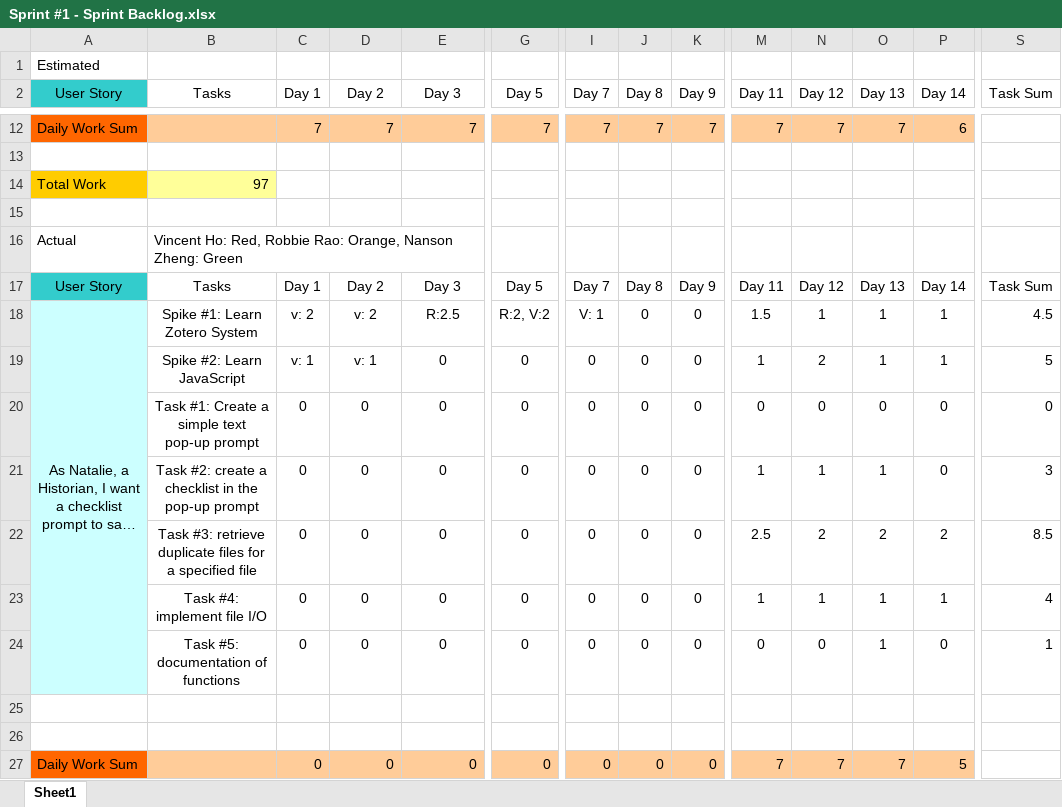
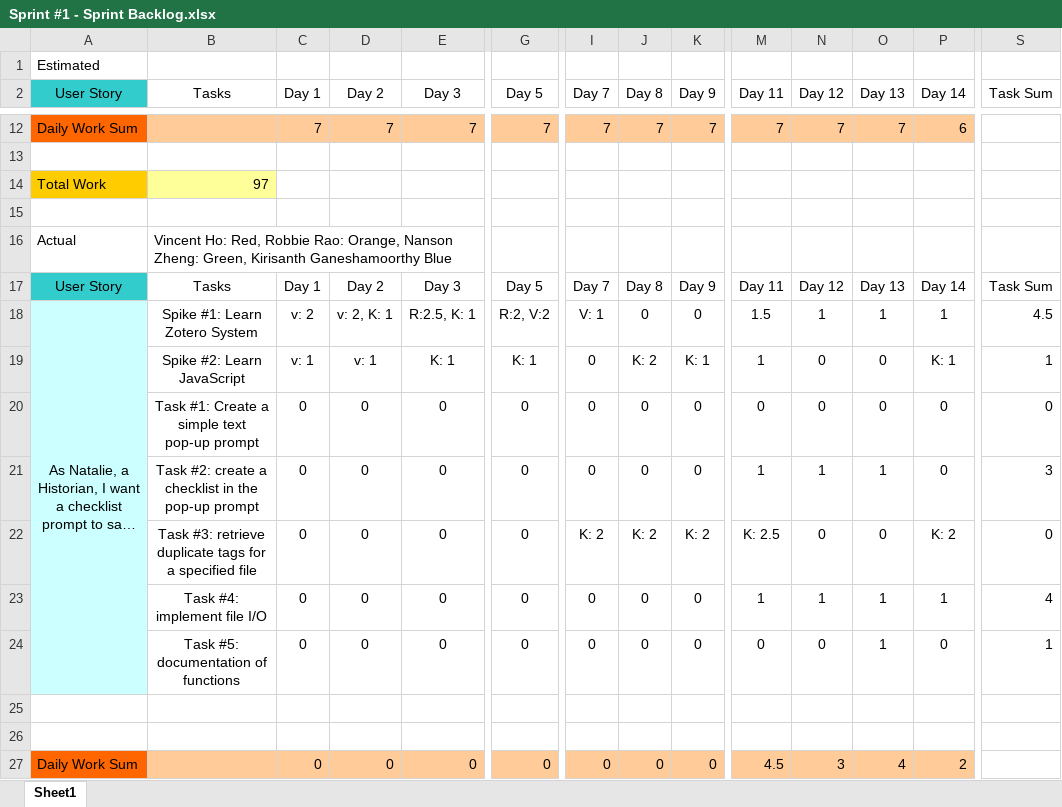
Before and after one commit to kirisanth-g/zotero, an Excel workbook: D3/Sprint #1 - Sprint Backlog.xlsx, sheet Sheet1, drawn as a sheet; only a part is shown, gaps mark what is left out; long unchanged cells end in …; values as stored, in another font and other column widths than the file's, no borders; table styles not drawn; the diff names each change by its address in the sheet, - before the commit and + after, or states it on an @@ line.

Commit message:
Updated tge Backlog

```diff
--- a/D3/Sprint #1 - Sprint Backlog.xlsx (sheet Sheet1)
+++ b/D3/Sprint #1 - Sprint Backlog.xlsx (sheet Sheet1)
-B16 (Tasks): …Nanson Zheng: Green
+B16 (Tasks): …Nanson Zheng: Green, Kirisanth Ganeshamoorthy Blue
-D18 (Day 2): v: 2
+D18 (Day 2): v: 2, K: 1
-E18 (Day 3): R:2.5
+E18 (Day 3): R:2.5, K: 1
-E19 (Day 3): 0
+E19 (Day 3): K: 1
-G19 (Day 5): 0
+G19 (Day 5): K: 1
-J19 (Day 8): 0
+J19 (Day 8): K: 2
-K19 (Day 9): 0
+K19 (Day 9): K: 1
-N19 (Day 12): 2
+N19 (Day 12): 0
-O19 (Day 13): 1
+O19 (Day 13): 0
-P19 (Day 14): 1
+P19 (Day 14): K: 1
-S19 (Task Sum): 5
+S19 (Task Sum): 1
-B22 (Tasks): …retrieve duplicate files for a…
+B22 (Tasks): …retrieve duplicate tags for a…
-I22 (Day 7): 0
+I22 (Day 7): K: 2
-J22 (Day 8): 0
+J22 (Day 8): K: 2
-K22 (Day 9): 0
+K22 (Day 9): K: 2
-M22 (Day 11): 2.5
+M22 (Day 11): K: 2.5
-N22 (Day 12): 2
+N22 (Day 12): 0
-O22 (Day 13): 2
+O22 (Day 13): 0
-P22 (Day 14): 2
+P22 (Day 14): K: 2
-S22 (Task Sum): 8.5
+S22 (Task Sum): 0
-M27 (Day 11): 7
+M27 (Day 11): 4.5
-N27 (Day 12): 7
+N27 (Day 12): 3
-O27 (Day 13): 7
+O27 (Day 13): 4
-P27 (Day 14): 5
+P27 (Day 14): 2
```
